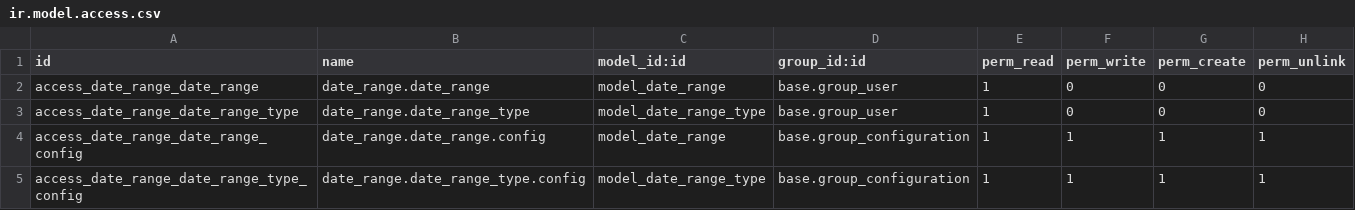
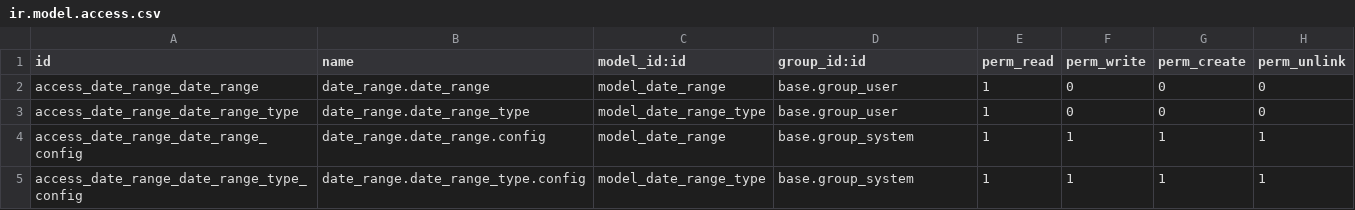
Before and after one commit to Alusage/server-ux, a CSV file: date_range/security/ir.model.access.csv, drawn as a sheet.

Commit message:
[10.0][MIGRATION] Migrated module 'date_range' to V10

```diff
--- a/date_range/security/ir.model.access.csv
+++ b/date_range/security/ir.model.access.csv
@@ -3,3 +3,3 @@ access_date_range_date_range,date_range.date_range,model_date_range,base.group_u
 access_date_range_date_range_type,date_range.date_range_type,model_date_range_type,base.group_user,1,0,0,0
-access_date_range_date_range_config,date_range.date_range.config,model_date_range,base.group_configuration,1,1,1,1
-access_date_range_date_range_type_config,date_range.date_range_type.config,model_date_range_type,base.group_configuration,1,1,1,1
+access_date_range_date_range_config,date_range.date_range.config,model_date_range,base.group_system,1,1,1,1
+access_date_range_date_range_type_config,date_range.date_range_type.config,model_date_range_type,base.group_system,1,1,1,1
```
Also changed, not shown: 14 other files.
